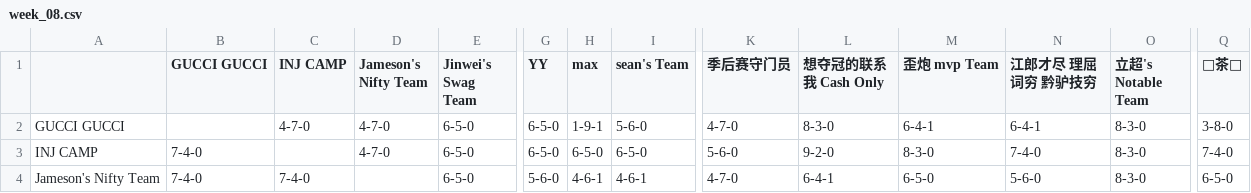
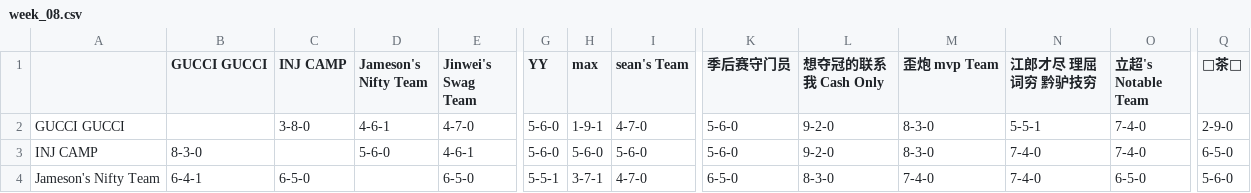
Before and after one commit to williamww19/fantasy, a CSV file: data/league_33203/weekly_summary/week_08.csv, drawn as a sheet; only a part is shown, gaps mark what is left out; the diff covers the shown part only; the diff names each change by its address in the sheet, - before the commit and + after, or states it on an @@ line.

```diff
--- a/data/league_33203/weekly_summary/week_08.csv
+++ b/data/league_33203/weekly_summary/week_08.csv
-C2 (INJ CAMP): 4-7-0
+C2 (INJ CAMP): 3-8-0
-D2 (Jameson's Nifty Team): 4-7-0
+D2 (Jameson's Nifty Team): 4-6-1
-E2 (Jinwei's Swag Team): 6-5-0
+E2 (Jinwei's Swag Team): 4-7-0
-G2:G3 (YY): 6-5-0
+G2:G3 (YY): 5-6-0
-I2 (sean's Team): 5-6-0
+I2 (sean's Team): 4-7-0
-K2 (季后赛守门员): 4-7-0
+K2 (季后赛守门员): 5-6-0
-L2 (想夺冠的联系我 Cash Only): 8-3-0
+L2 (想夺冠的联系我 Cash Only): 9-2-0
-M2 (歪炮 mvp Team): 6-4-1
+M2 (歪炮 mvp Team): 8-3-0
-N2 (江郎才尽 理屈词穷 黔驴技穷): 6-4-1
+N2 (江郎才尽 理屈词穷 黔驴技穷): 5-5-1
-O2:O3 (立超's Notable Team): 8-3-0
+O2:O3 (立超's Notable Team): 7-4-0
-Q2 (🍵茶🍵): 3-8-0
+Q2 (🍵茶🍵): 2-9-0
-B3 (GUCCI GUCCI): 7-4-0
+B3 (GUCCI GUCCI): 8-3-0
-D3 (Jameson's Nifty Team): 4-7-0
+D3 (Jameson's Nifty Team): 5-6-0
-E3 (Jinwei's Swag Team): 6-5-0
+E3 (Jinwei's Swag Team): 4-6-1
-H3 (max): 6-5-0
+H3 (max): 5-6-0
-I3 (sean's Team): 6-5-0
+I3 (sean's Team): 5-6-0
-Q3 (🍵茶🍵): 7-4-0
+Q3 (🍵茶🍵): 6-5-0
-B4 (GUCCI GUCCI): 7-4-0
+B4 (GUCCI GUCCI): 6-4-1
-C4 (INJ CAMP): 7-4-0
+C4 (INJ CAMP): 6-5-0
-G4 (YY): 5-6-0
+G4 (YY): 5-5-1
-H4 (max): 4-6-1
+H4 (max): 3-7-1
-I4 (sean's Team): 4-6-1
+I4 (sean's Team): 4-7-0
-K4 (季后赛守门员): 4-7-0
+K4 (季后赛守门员): 6-5-0
-L4 (想夺冠的联系我 Cash Only): 6-4-1
+L4 (想夺冠的联系我 Cash Only): 8-3-0
-M4 (歪炮 mvp Team): 6-5-0
+M4 (歪炮 mvp Team): 7-4-0
-N4 (江郎才尽 理屈词穷 黔驴技穷): 5-6-0
+N4 (江郎才尽 理屈词穷 黔驴技穷): 7-4-0
-O4 (立超's Notable Team): 8-3-0
+O4 (立超's Notable Team): 6-5-0
-Q4 (🍵茶🍵): 6-5-0
+Q4 (🍵茶🍵): 5-6-0
```
Also changed, not shown: 140 edited cells elsewhere in this file, data/league_13648/weekly_stats/week_08.csv, data/league_13648/weekly_summary/week_08.csv, 4 other files.
